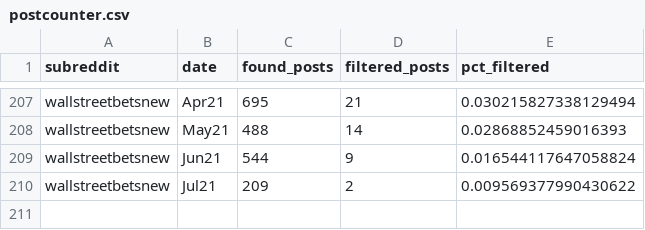
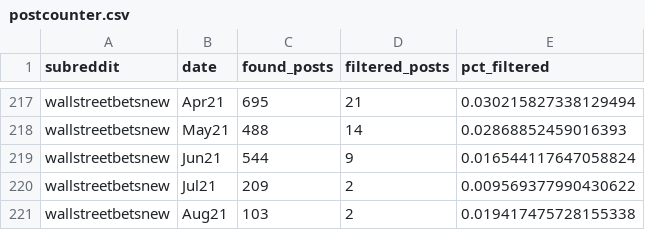
Before and after one commit to kevintrng/MasThe, a CSV file: data/postcounter.csv, drawn as a sheet; only a part is shown, gaps mark what is left out; the diff covers the shown part only; the diff names each change by its address in the sheet, - before the commit and + after, or states it on an @@ line.

```diff
--- a/data/postcounter.csv
+++ b/data/postcounter.csv
+row 221: wallstreetbetsnew | Aug21 | 103 | 2 | 0.019417475728155338
```
Also changed, not shown: 10 added rows and 1 edited cell elsewhere in this file.
